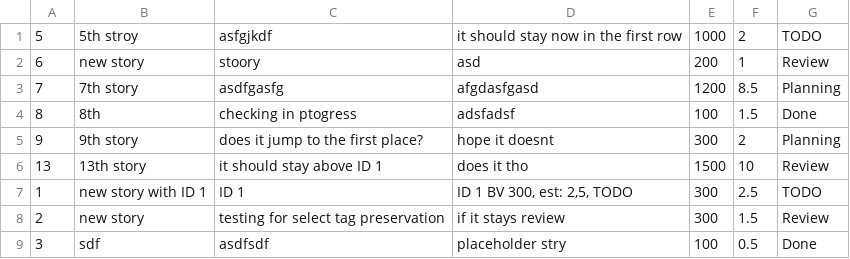
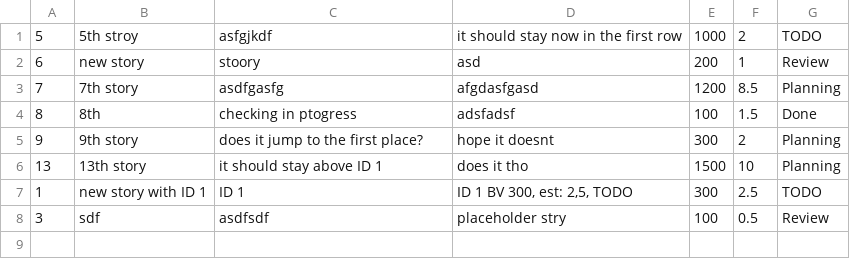
Before and after one commit to adam-godor-epam/super-sprinter-3000-adamgodor, a CSV file: data.csv, drawn as a sheet.

```diff
--- a/data.csv
+++ b/data.csv
@@ -5,5 +5,4 @@
 9;9th story;does it jump to the first place?;hope it doesnt;300;2;Planning
-13;13th story;it should stay above ID 1;does it tho;1500;10;Review
+13;13th story;it should stay above ID 1;does it tho;1500;10;Planning
 1;new story with ID 1;ID 1;ID 1 BV 300, est: 2,5, TODO;300;2.5;TODO
-2;new story;testing for select tag preservation;if it stays review;300;1.5;Review
-3;sdf;asdfsdf;placeholder stry;100;0.5;Done
+3;sdf;asdfsdf;placeholder stry;100;0.5;Review
```
Also changed, not shown: 1 other file.
